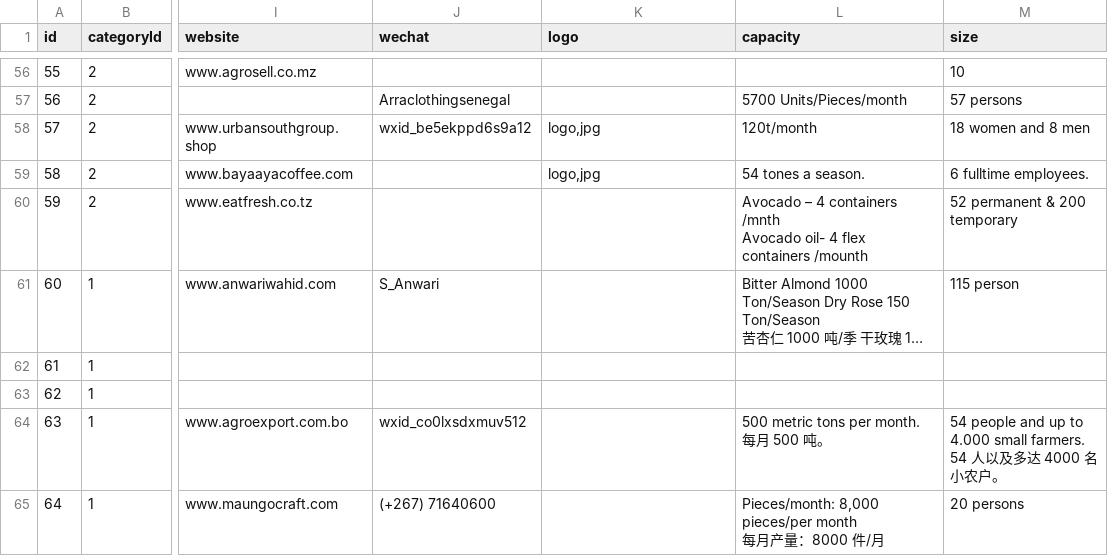
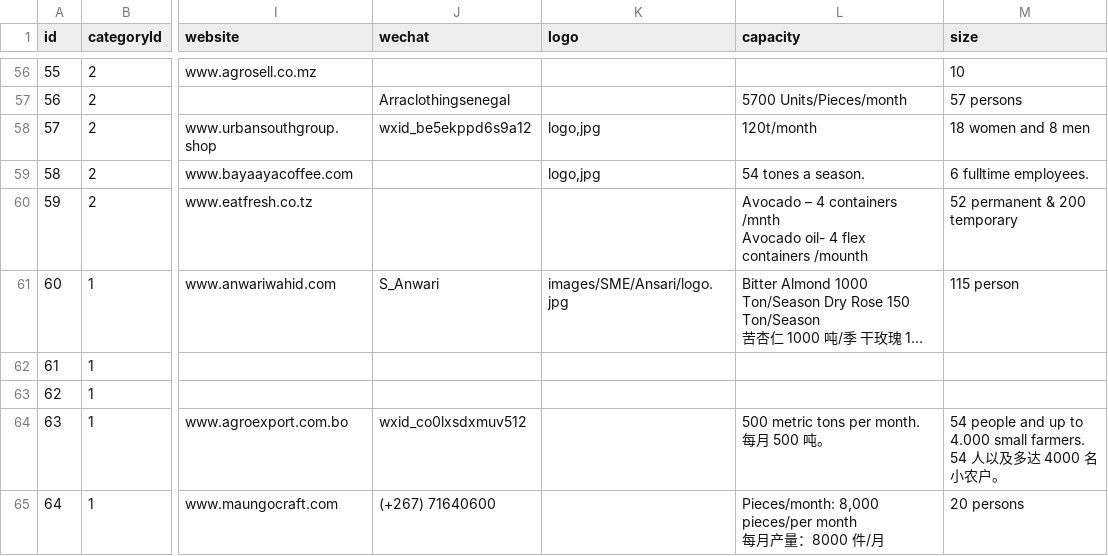
Before and after one commit to Noor-Erano/Noor-Erano.github.io, a CSV file: data/companies_20251011.csv, drawn as a sheet; only a part is shown, gaps mark what is left out; long unchanged cells end in …; the diff names each change by its address in the sheet, - before the commit and + after, or states it on an @@ line.

Commit message:
Update companies_20251011.csv

```diff
--- a/data/companies_20251011.csv
+++ b/data/companies_20251011.csv
-K61 (logo): (empty)
+K61 (logo): images/SME/Ansari/logo.jpg
```
